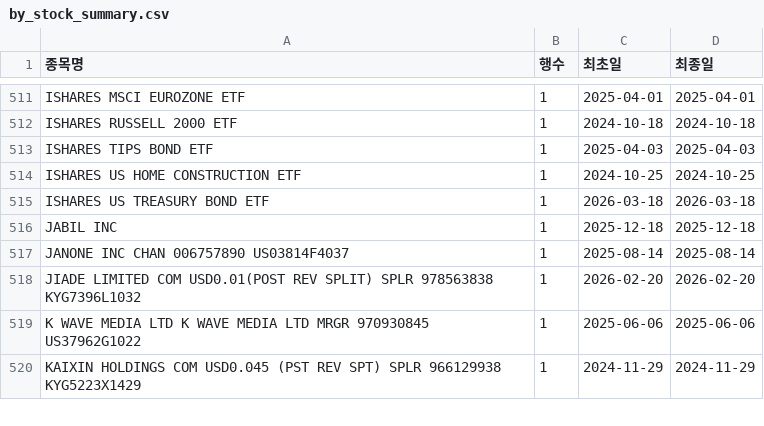
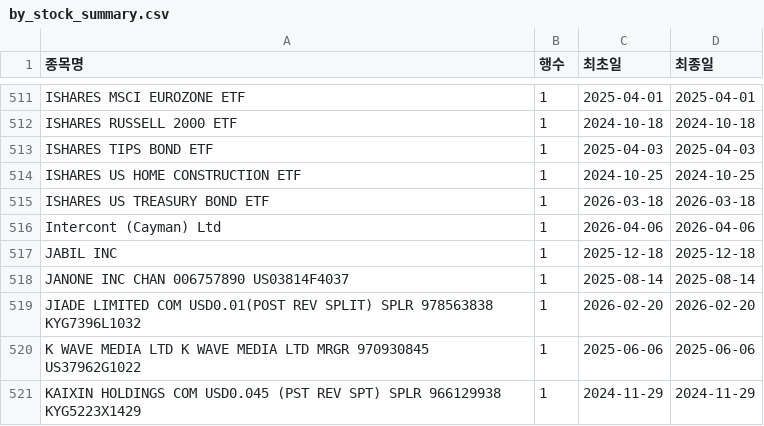
Before and after one commit to HaminKim/reant_streamlit, a CSV file: processed/by_stock_summary.csv, drawn as a sheet; only a part is shown, gaps mark what is left out; the diff names each change by its address in the sheet, - before the commit and + after, or states it on an @@ line.

```diff
--- a/processed/by_stock_summary.csv
+++ b/processed/by_stock_summary.csv
+row 516: Intercont (Cayman) Ltd | 1 | 2026-04-06 | 2026-04-06
```
Also changed, not shown: 3 other files.
